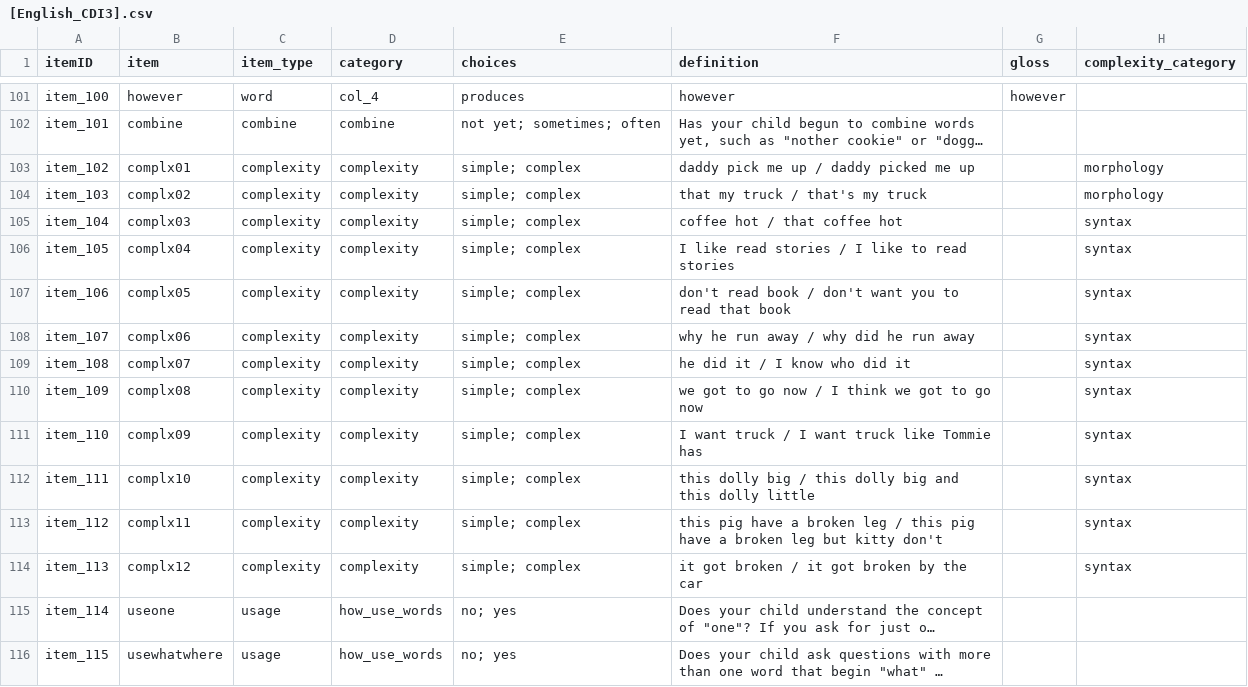
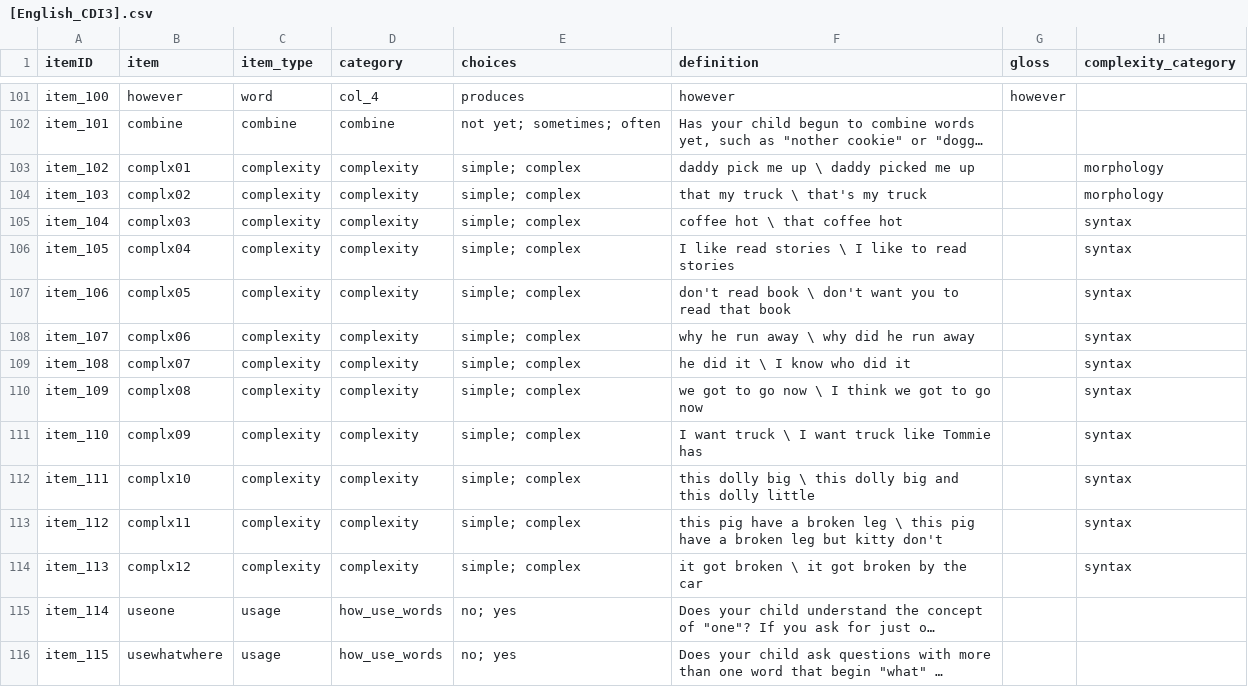
Before and after one commit to langcog/web-cdi, a CSV file: webcdi/cdi_form_csv/[English_CDI3].csv, drawn as a sheet; only a part is shown, gaps mark what is left out; long unchanged cells end in …; the diff names each change by its address in the sheet, - before the commit and + after, or states it on an @@ line.

```diff
--- a/webcdi/cdi_form_csv/[English_CDI3].csv
+++ b/webcdi/cdi_form_csv/[English_CDI3].csv
-F103 (definition): daddy pick me up / daddy picked me up
+F103 (definition): daddy pick me up \ daddy picked me up
-F104 (definition): that my truck / that's my truck
+F104 (definition): that my truck \ that's my truck
-F105 (definition): coffee hot / that coffee hot
+F105 (definition): coffee hot \ that coffee hot
-F106 (definition): I like read stories / I like to read stories
+F106 (definition): I like read stories \ I like to read stories
-F107 (definition): …read book / don't want…
+F107 (definition): …read book \ don't want…
-F108 (definition): why he run away / why did he run away
+F108 (definition): why he run away \ why did he run away
-F109 (definition): he did it / I know who did it
+F109 (definition): he did it \ I know who did it
-F110 (definition): we got to go now / I think we got to go now
+F110 (definition): we got to go now \ I think we got to go now
-F111 (definition): I want truck / I want truck like Tommie has
+F111 (definition): I want truck \ I want truck like Tommie has
-F112 (definition): …dolly big / this dolly…
+F112 (definition): …dolly big \ this dolly…
-F113 (definition): …broken leg / this pig…
+F113 (definition): …broken leg \ this pig…
-F114 (definition): it got broken / it got broken by the car
+F114 (definition): it got broken \ it got broken by the car
```
Also changed, not shown: webcdi/cdi_form_csv/[English_WS].csv, webcdi/cdi_form_csv/[Spanish_WS].csv, 3 other files.
